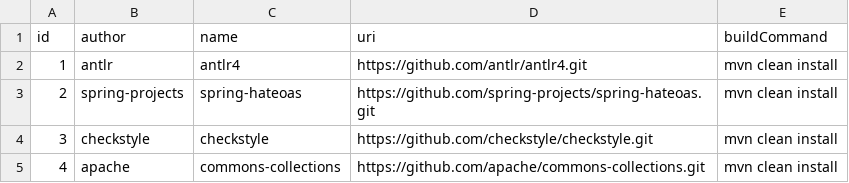
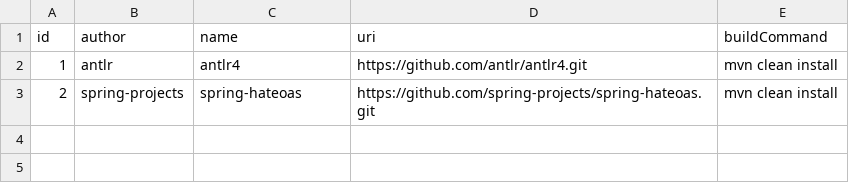
Before and after one commit to ovidiup13/Analyse-Technical-Debt, a CSV file: tdanalysis-load-repos/src/main/resources/repositories.csv, drawn as a sheet; the diff names each change by its address in the sheet, - before the commit and + after, or states it on an @@ line.

Commit message:
Fix an issue where repositories were read from mongo but non-existent locally

```diff
--- a/tdanalysis-load-repos/src/main/resources/repositories.csv
+++ b/tdanalysis-load-repos/src/main/resources/repositories.csv
-row 4: 3 | checkstyle | checkstyle | https://github.com/checkstyle/checkstyle.git | mvn clean install
-row 5: 4 | apache | commons-collections | https://github.com/apache/commons-collections.git | mvn clean install
```
Also changed, not shown: 5 other files.
